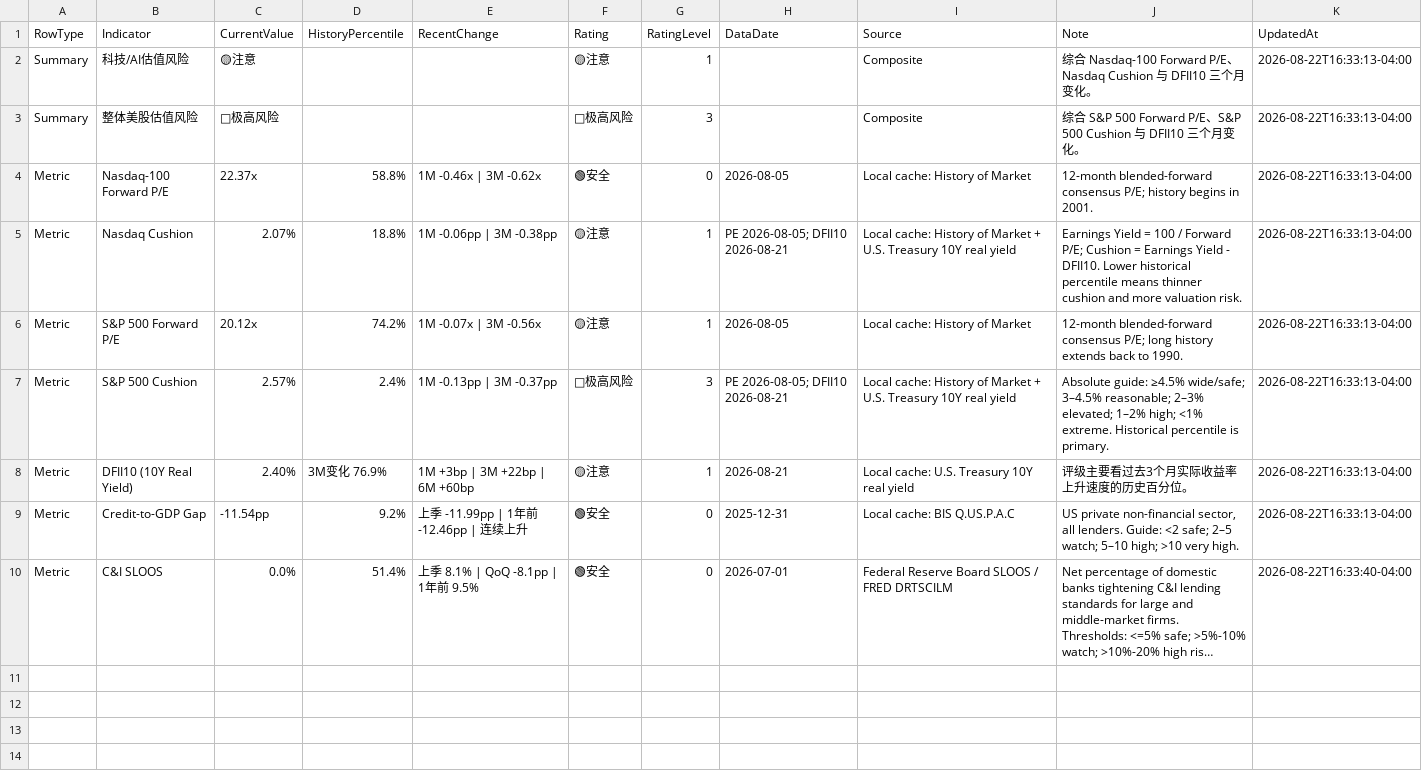
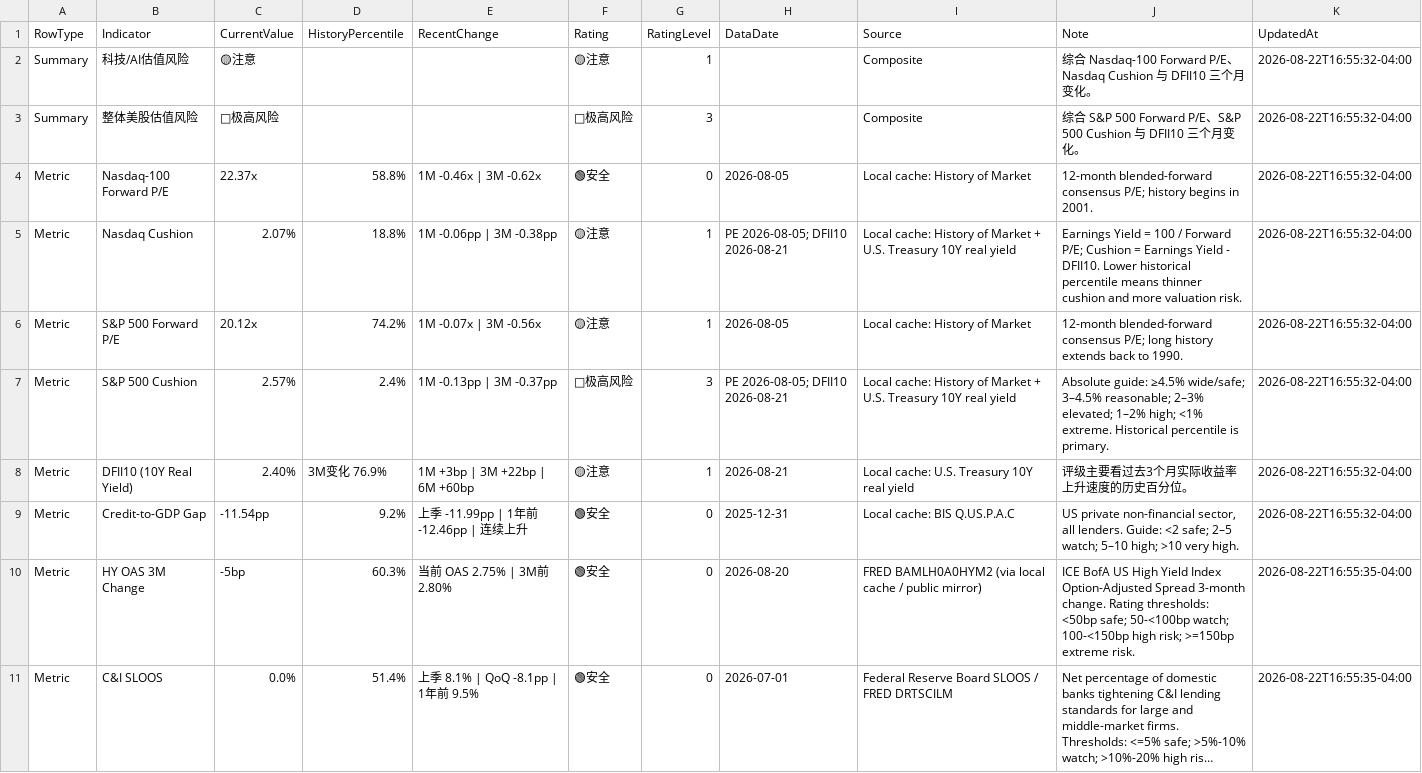
Before and after one commit to RH-102/my-index, a CSV file: data/risk_dashboard.csv, drawn as a sheet; long unchanged cells end in …; addresses are those after the commit; the diff names each change by its address in the sheet, - before the commit and + after, or states it on an @@ line.

```diff
--- a/data/risk_dashboard.csv
+++ b/data/risk_dashboard.csv
-K2:K9 (UpdatedAt): 2026-08-22T16:33:13-04:00
+K2:K9 (UpdatedAt): 2026-08-22T16:55:32-04:00
+row 10: Metric | HY OAS 3M Change | -5bp | 60.3% | 当前 OAS 2.75% | 3M前 2.80% | 🟢安全 | 0 | 2026-08-20 | FRED BAMLH0A0HYM2 (via local cache / public mirror) | ICE BofA US High Yield Index Option-Adjusted Spread 3-month change. Rating thresholds: <50bp safe; 50-<100bp watch; 100-<150bp high risk; >=150bp extreme risk. | 2026-08-22T16:55:35-04:00
-K11 (UpdatedAt): 2026-08-22T16:33:40-04:00
+K11 (UpdatedAt): 2026-08-22T16:55:35-04:00
```
Also changed, not shown: data/index_history.csv, 4 other files.
